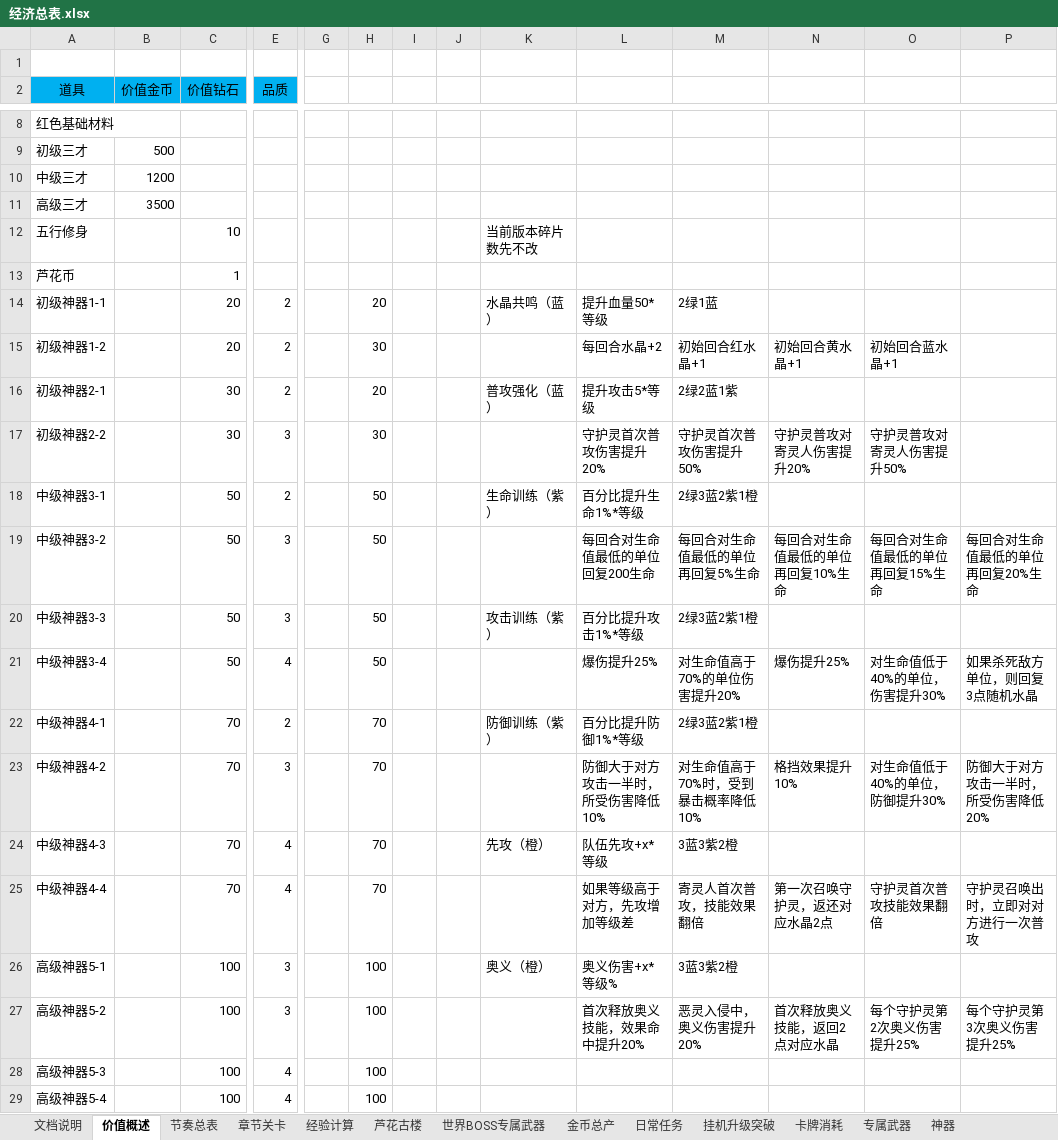
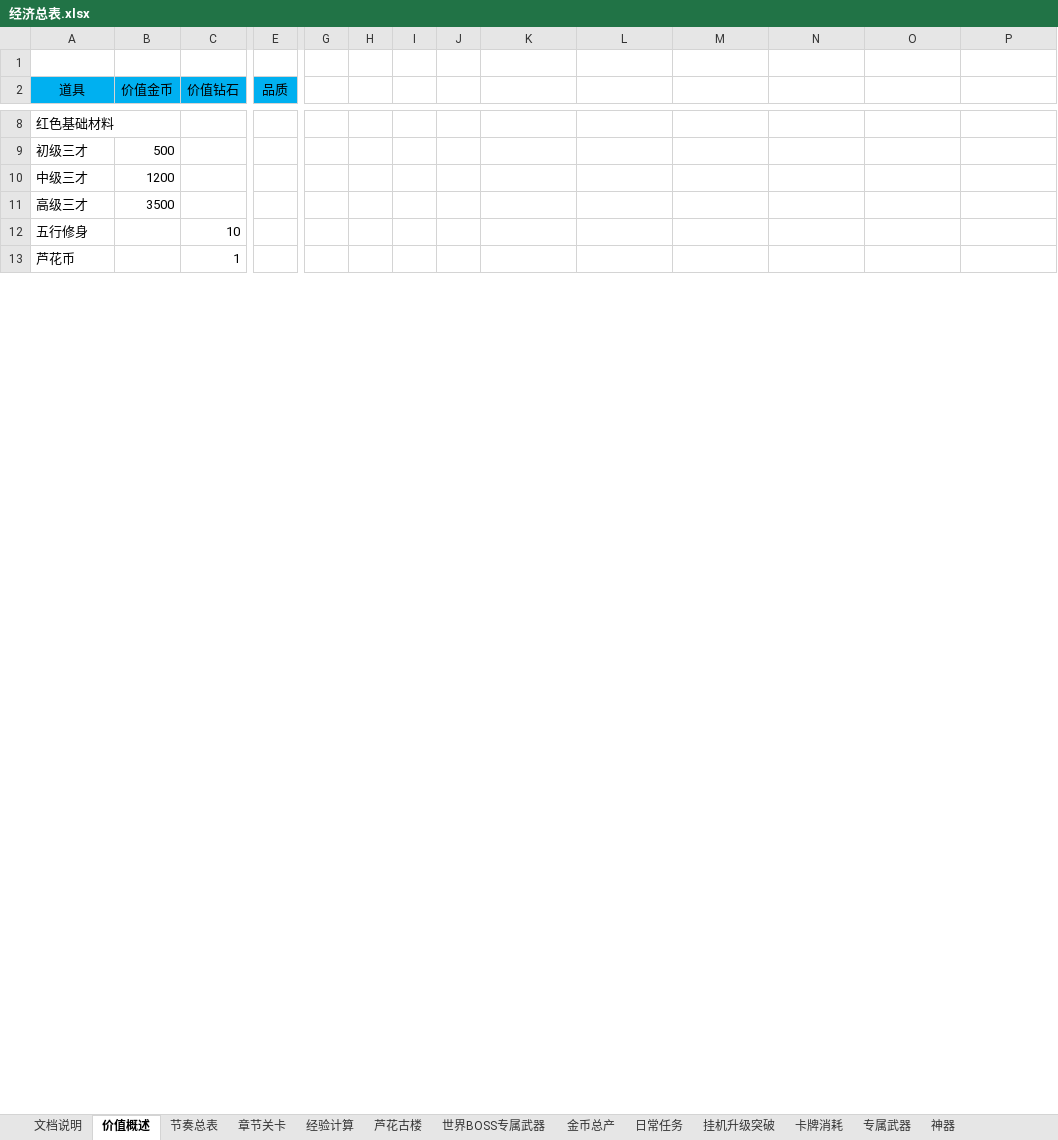
Before and after one commit to hataksumo/DesignerDoc, an Excel workbook: 策划案/镇魂街/经济总表.xlsx, sheet 价值概述, drawn as a sheet; only a part is shown, gaps mark what is left out; values as stored, in another font and other column widths than the file's, no borders; removed rows and columns are numbered as before the commit, all else as after; rows hold the shown columns only; the diff covers the shown part only; the diff names each change by its address in the sheet, - before the commit and + after, or states it on an @@ line.

```diff
--- a/策划案/镇魂街/经济总表.xlsx (sheet 价值概述)
+++ b/策划案/镇魂街/经济总表.xlsx (sheet 价值概述)
-K12: 当前版本碎片数先不改
+K12: (empty)
-row 14: 初级神器1-1 |  | 20 | 2 |  | 20 |  |  | 水晶共鸣（蓝） | 提升血量50*等级 | 2绿1蓝
-row 15: 初级神器1-2 |  | 20 | 2 |  | 30 |  |  |  | 每回合水晶+2 | 初始回合红水晶+1 | 初始回合黄水晶+1 | 初始回合蓝水晶+1
-row 16: 初级神器2-1 |  | 30 | 2 |  | 20 |  |  | 普攻强化（蓝） | 提升攻击5*等级 | 2绿2蓝1紫
-row 17: 初级神器2-2 |  | 30 | 3 |  | 30 |  |  |  | 守护灵首次普攻伤害提升20% | 守护灵首次普攻伤害提升50% | 守护灵普攻对寄灵人伤害提升20% | 守护灵普攻对寄灵人伤害提升50%
-row 18: 中级神器3-1 |  | 50 | 2 |  | 50 |  |  | 生命训练（紫） | 百分比提升生命1%*等级 | 2绿3蓝2紫1橙
-row 19: 中级神器3-2 |  | 50 | 3 |  | 50 |  |  |  | 每回合对生命值最低的单位回复200生命 | 每回合对生命值最低的单位再回复5%生命 | 每回合对生命值最低的单位再回复10%生命 | 每回合对生命值最低的单位再回复15%生命 | 每回合对生命值最低的单位再回复20%生命
-row 20: 中级神器3-3 |  | 50 | 3 |  | 50 |  |  | 攻击训练（紫） | 百分比提升攻击1%*等级 | 2绿3蓝2紫1橙
-row 21: 中级神器3-4 |  | 50 | 4 |  | 50 |  |  |  | 爆伤提升25% | 对生命值高于70%的单位伤害提升20% | 爆伤提升25% | 对生命值低于40%的单位，伤害提升30% | 如果杀死敌方单位，则回复3点随机水晶
-row 22: 中级神器4-1 |  | 70 | 2 |  | 70 |  |  | 防御训练（紫） | 百分比提升防御1%*等级 | 2绿3蓝2紫1橙
-row 23: 中级神器4-2 |  | 70 | 3 |  | 70 |  |  |  | 防御大于对方攻击一半时，所受伤害降低10% | 对生命值高于70%时，受到暴击概率降低10% | 格挡效果提升10% | 对生命值低于40%的单位，防御提升30% | 防御大于对方攻击一半时，所受伤害降低20%
-row 24: 中级神器4-3 |  | 70 | 4 |  | 70 |  |  | 先攻（橙） | 队伍先攻+x*等级 | 3蓝3紫2橙
-row 25: 中级神器4-4 |  | 70 | 4 |  | 70 |  |  |  | 如果等级高于对方，先攻增加等级差 | 寄灵人首次普攻，技能效果翻倍 | 第一次召唤守护灵，返还对应水晶2点 | 守护灵首次普攻技能效果翻倍 | 守护灵召唤出时，立即对对方进行一次普攻
-row 26: 高级神器5-1 |  | 100 | 3 |  | 100 |  |  | 奥义（橙） | 奥义伤害+x*等级% | 3蓝3紫2橙
-row 27: 高级神器5-2 |  | 100 | 3 |  | 100 |  |  |  | 首次释放奥义技能，效果命中提升20% | 恶灵入侵中，奥义伤害提升20% | 首次释放奥义技能，返回2点对应水晶 | 每个守护灵第2次奥义伤害提升25% | 每个守护灵第3次奥义伤害提升25%
-row 28: 高级神器5-3 |  | 100 | 4 |  | 100
-row 29: 高级神器5-4 |  | 100 | 4 |  | 100
```
Also changed, not shown: 42 added rows and 14 removed rows elsewhere in this sheet, sheet 世界BOSS专属武器, sheet 章节关卡, sheet 卡牌消耗, sheet 经验计算, formulas that keep their value, 策划案/镇魂街/新属性投放.xlsx, 策划案/镇魂街/经济概述.xlsx.
